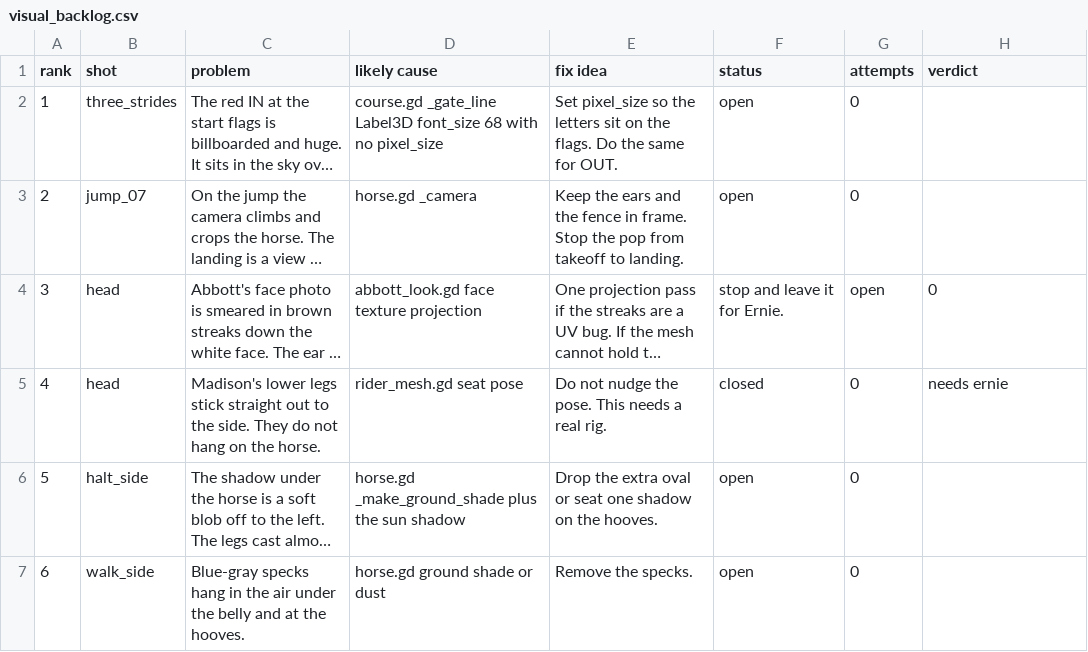
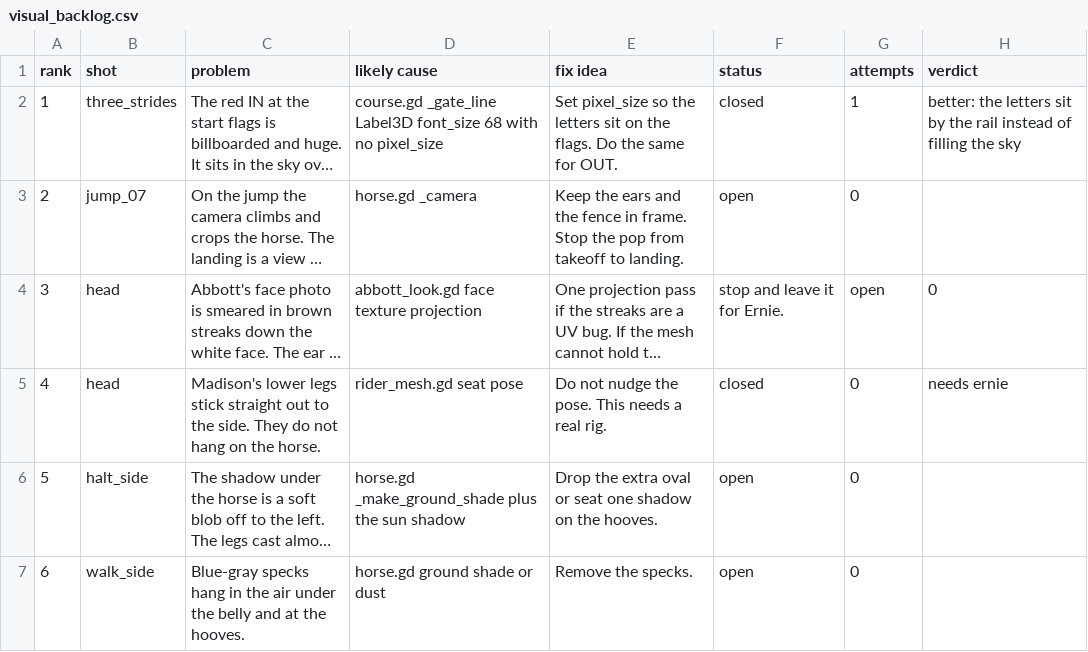
Before and after one commit to wmehobbs/Abbott-game, a CSV file: dist/day12/visual_backlog.csv, drawn as a sheet; only a part is shown; long unchanged cells end in …; the diff names each change by its address in the sheet, - before the commit and + after, or states it on an @@ line.

```diff
--- a/dist/day12/visual_backlog.csv
+++ b/dist/day12/visual_backlog.csv
-F2 (status): open
+F2 (status): closed
-G2 (attempts): 0
+G2 (attempts): 1
-H2 (verdict): (empty)
+H2 (verdict): better: the letters sit by the rail instead of filling the sky
```
Also changed, not shown: 2 other files.
